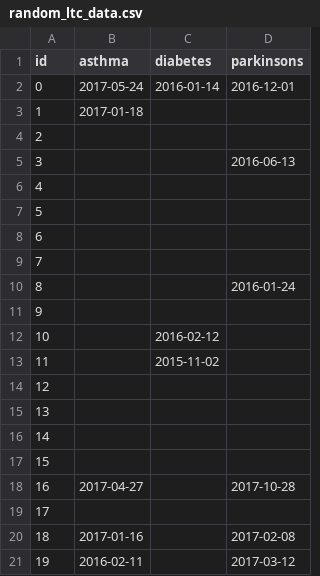
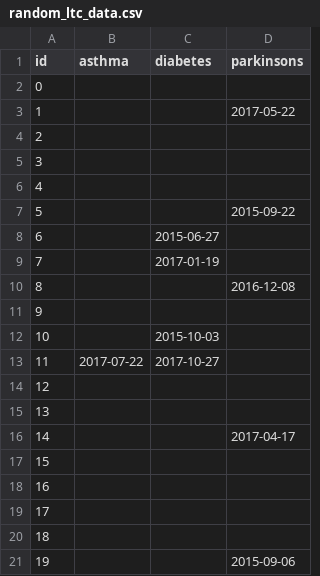
Before and after one commit to alan-turing-institute/eider, a CSV file: inst/extdata/random_ltc_data.csv, drawn as a sheet.

```diff
--- a/inst/extdata/random_ltc_data.csv
+++ b/inst/extdata/random_ltc_data.csv
@@ -1,21 +1,21 @@
 id,asthma,diabetes,parkinsons
-0,2017-05-24,2016-01-14,2016-12-01
-1,2017-01-18,,
+0,,,
+1,,,2017-05-22
 2,,,
-3,,,2016-06-13
+3,,,
 4,,,
-5,,,
-6,,,
-7,,,
-8,,,2016-01-24
+5,,,2015-09-22
+6,,2015-06-27,
+7,,2017-01-19,
+8,,,2016-12-08
 9,,,
-10,,2016-02-12,
-11,,2015-11-02,
+10,,2015-10-03,
+11,2017-07-22,2017-10-27,
 12,,,
 13,,,
-14,,,
+14,,,2017-04-17
 15,,,
-16,2017-04-27,,2017-10-28
+16,,,
 17,,,
-18,2017-01-16,,2017-02-08
-19,2016-02-11,,2017-03-12
+18,,,
+19,,,2015-09-06
```
Also changed, not shown: inst/extdata/random_ae_data.csv, inst/extdata/random_pis_data.csv, 8 other files.
